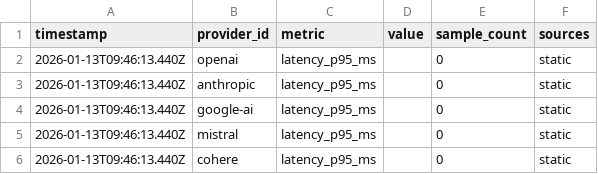
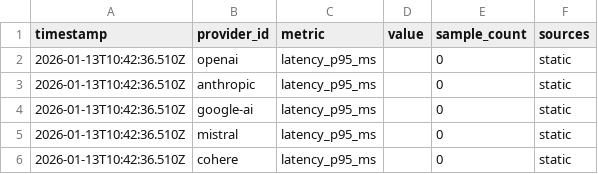
Before and after one commit to khalidsaidi/aistatusdashboard, a CSV file: public/datasets/metrics.csv, drawn as a sheet.

```diff
--- a/public/datasets/metrics.csv
+++ b/public/datasets/metrics.csv
@@ -1,6 +1,6 @@
 timestamp,provider_id,metric,value,sample_count,sources
-2026-01-13T09:46:13.440Z,openai,latency_p95_ms,,0,static
-2026-01-13T09:46:13.440Z,anthropic,latency_p95_ms,,0,static
-2026-01-13T09:46:13.440Z,google-ai,latency_p95_ms,,0,static
-2026-01-13T09:46:13.440Z,mistral,latency_p95_ms,,0,static
-2026-01-13T09:46:13.440Z,cohere,latency_p95_ms,,0,static
+2026-01-13T10:42:36.510Z,openai,latency_p95_ms,,0,static
+2026-01-13T10:42:36.510Z,anthropic,latency_p95_ms,,0,static
+2026-01-13T10:42:36.510Z,google-ai,latency_p95_ms,,0,static
+2026-01-13T10:42:36.510Z,mistral,latency_p95_ms,,0,static
+2026-01-13T10:42:36.510Z,cohere,latency_p95_ms,,0,static
```
Also changed, not shown: 12 other files.
